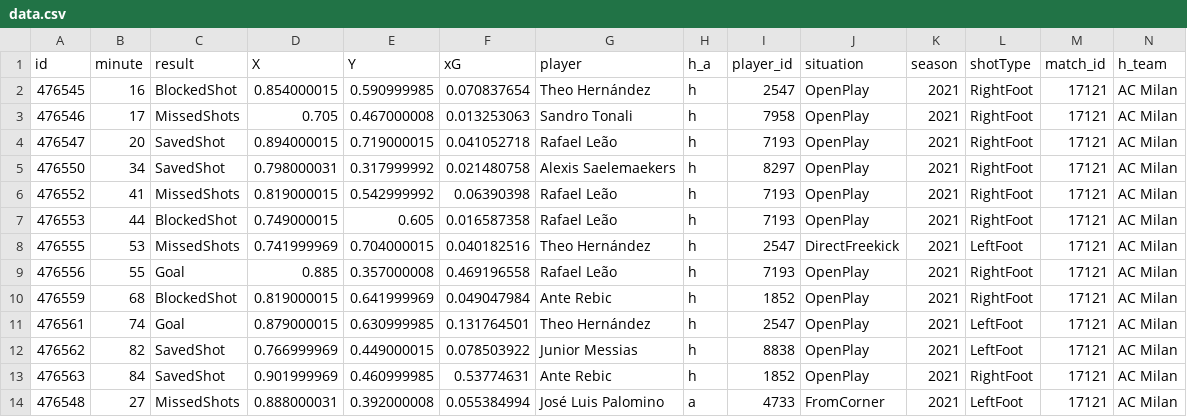
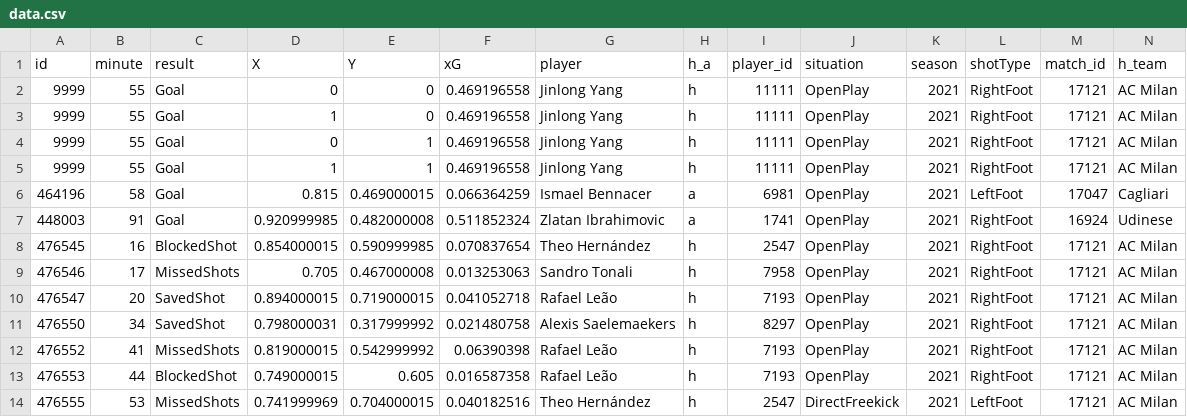
Before and after one commit to jinlong25/milan-vis, a CSV file: data/data.csv, drawn as a sheet; only a part is shown; the shorter side is filled out with more unchanged rows; rows hold the shown columns only; the diff names each change by its address in the sheet, - before the commit and + after, or states it on an @@ line.

```diff
--- a/data/data.csv
+++ b/data/data.csv
+row 2: 9999 | 55 | Goal | 0 | 0 | 0.469196558 | Jinlong Yang | h | 11111 | OpenPlay | 2021 | RightFoot | 17121 | AC Milan
+row 3: 9999 | 55 | Goal | 1 | 0 | 0.469196558 | Jinlong Yang | h | 11111 | OpenPlay | 2021 | RightFoot | 17121 | AC Milan
+row 4: 9999 | 55 | Goal | 0 | 1 | 0.469196558 | Jinlong Yang | h | 11111 | OpenPlay | 2021 | RightFoot | 17121 | AC Milan
+row 5: 9999 | 55 | Goal | 1 | 1 | 0.469196558 | Jinlong Yang | h | 11111 | OpenPlay | 2021 | RightFoot | 17121 | AC Milan
+row 6: 464196 | 58 | Goal | 0.815 | 0.469000015 | 0.066364259 | Ismael Bennacer | a | 6981 | OpenPlay | 2021 | LeftFoot | 17047 | Cagliari
+row 7: 448003 | 91 | Goal | 0.920999985 | 0.482000008 | 0.511852324 | Zlatan Ibrahimovic | a | 1741 | OpenPlay | 2021 | RightFoot | 16924 | Udinese
```
Also changed, not shown: 2 other files.
